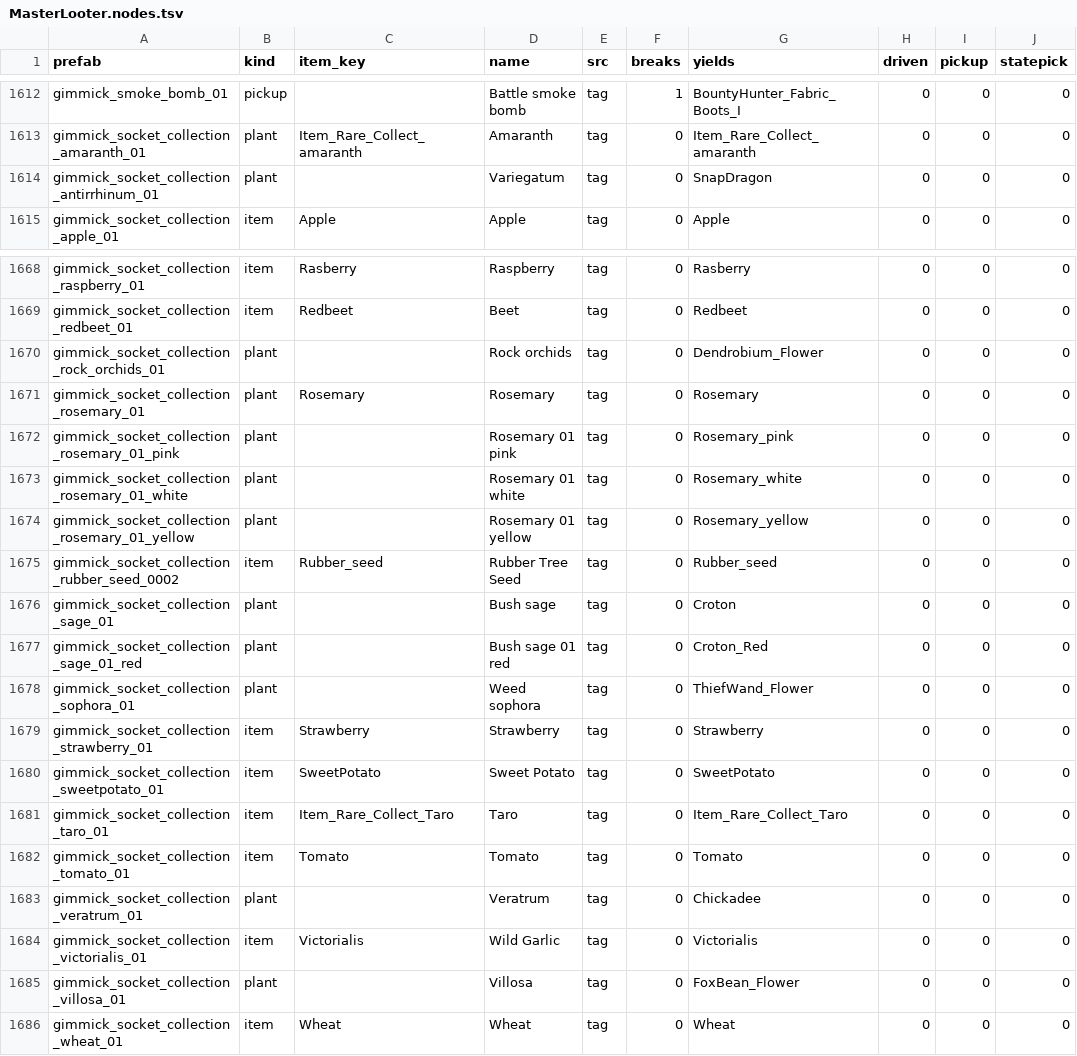
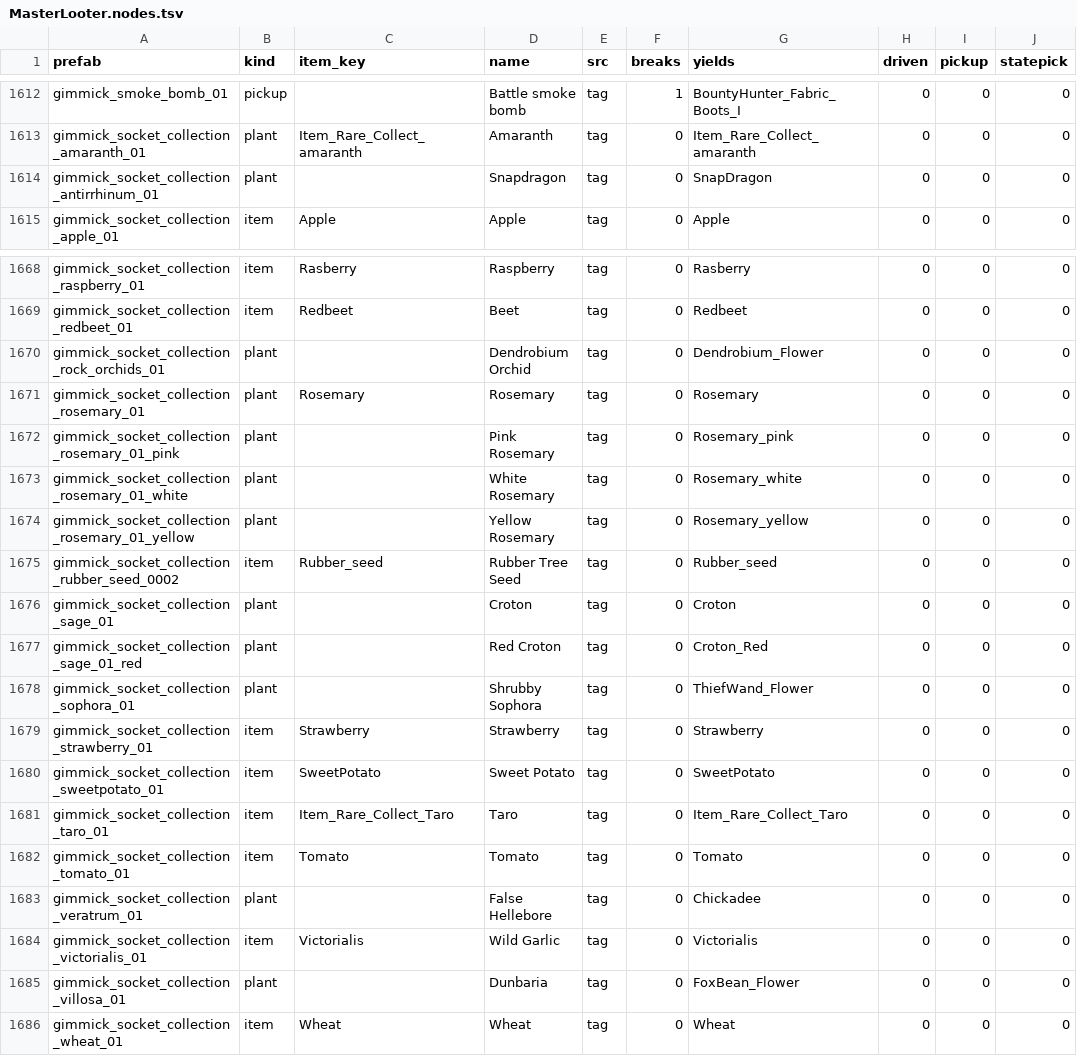
Before and after one commit to shin2344234/master-looter, a TSV file: mod/data/MasterLooter.nodes.tsv, drawn as a sheet; only a part is shown, gaps mark what is left out; the diff covers the shown part only.

Commit message:
Name collection sockets after the item they hand over (#92)
Red seaweed showed in the Nearby list and the log as "Dulse node", the
prefab's own word for it, so Sov looked for Red Seaweed and found nothing.
The node table only swapped in the yield's display name for rows labelled
"Item ...". Collection sockets with one agreeing yield take that name now.
That renames 21 rows: Dulse to Red Seaweed, Linum to Flax, Opuntia to
Prickly Pear and so on. Doing it for every row renamed 236, firewood to
Timber among them, so it stays with the sockets.

```diff
--- a/mod/data/MasterLooter.nodes.tsv
+++ b/mod/data/MasterLooter.nodes.tsv
@@ -1613,3 +1613,3 @@ gimmick_smoke_bomb_01	pickup		Battle smoke bomb	tag	1	BountyHunter_Fabric_Boots_
 gimmick_socket_collection_amaranth_01	plant	Item_Rare_Collect_amaranth	Amaranth	tag	0	Item_Rare_Collect_amaranth	0	0	0
-gimmick_socket_collection_antirrhinum_01	plant		Variegatum	tag	0	SnapDragon	0	0	0
+gimmick_socket_collection_antirrhinum_01	plant		Snapdragon	tag	0	SnapDragon	0	0	0
 gimmick_socket_collection_apple_01	item	Apple	Apple	tag	0	Apple	0	0	0
@@ -1669,11 +1669,11 @@ gimmick_socket_collection_raspberry_01	item	Rasberry	Raspberry	tag	0	Rasberry	0
 gimmick_socket_collection_redbeet_01	item	Redbeet	Beet	tag	0	Redbeet	0	0	0
-gimmick_socket_collection_rock_orchids_01	plant		Rock orchids	tag	0	Dendrobium_Flower	0	0	0
+gimmick_socket_collection_rock_orchids_01	plant		Dendrobium Orchid	tag	0	Dendrobium_Flower	0	0	0
 gimmick_socket_collection_rosemary_01	plant	Rosemary	Rosemary	tag	0	Rosemary	0	0	0
-gimmick_socket_collection_rosemary_01_pink	plant		Rosemary 01 pink	tag	0	Rosemary_pink	0	0	0
-gimmick_socket_collection_rosemary_01_white	plant		Rosemary 01 white	tag	0	Rosemary_white	0	0	0
-gimmick_socket_collection_rosemary_01_yellow	plant		Rosemary 01 yellow	tag	0	Rosemary_yellow	0	0	0
+gimmick_socket_collection_rosemary_01_pink	plant		Pink Rosemary	tag	0	Rosemary_pink	0	0	0
+gimmick_socket_collection_rosemary_01_white	plant		White Rosemary	tag	0	Rosemary_white	0	0	0
+gimmick_socket_collection_rosemary_01_yellow	plant		Yellow Rosemary	tag	0	Rosemary_yellow	0	0	0
 gimmick_socket_collection_rubber_seed_0002	item	Rubber_seed	Rubber Tree Seed	tag	0	Rubber_seed	0	0	0
-gimmick_socket_collection_sage_01	plant		Bush sage	tag	0	Croton	0	0	0
-gimmick_socket_collection_sage_01_red	plant		Bush sage 01 red	tag	0	Croton_Red	0	0	0
-gimmick_socket_collection_sophora_01	plant		Weed sophora	tag	0	ThiefWand_Flower	0	0	0
+gimmick_socket_collection_sage_01	plant		Croton	tag	0	Croton	0	0	0
+gimmick_socket_collection_sage_01_red	plant		Red Croton	tag	0	Croton_Red	0	0	0
+gimmick_socket_collection_sophora_01	plant		Shrubby Sophora	tag	0	ThiefWand_Flower	0	0	0
 gimmick_socket_collection_strawberry_01	item	Strawberry	Strawberry	tag	0	Strawberry	0	0	0
@@ -1682,5 +1682,5 @@ gimmick_socket_collection_taro_01	item	Item_Rare_Collect_Taro	Taro	tag	0	Item_Ra
 gimmick_socket_collection_tomato_01	item	Tomato	Tomato	tag	0	Tomato	0	0	0
-gimmick_socket_collection_veratrum_01	plant		Veratrum	tag	0	Chickadee	0	0	0
+gimmick_socket_collection_veratrum_01	plant		False Hellebore	tag	0	Chickadee	0	0	0
 gimmick_socket_collection_victorialis_01	item	Victorialis	Wild Garlic	tag	0	Victorialis	0	0	0
-gimmick_socket_collection_villosa_01	plant		Villosa	tag	0	FoxBean_Flower	0	0	0
+gimmick_socket_collection_villosa_01	plant		Dunbaria	tag	0	FoxBean_Flower	0	0	0
 gimmick_socket_collection_wheat_01	item	Wheat	Wheat	tag	0	Wheat	0	0	0
```
Also changed, not shown: 11 edited cells elsewhere in this file, 1 other file.
